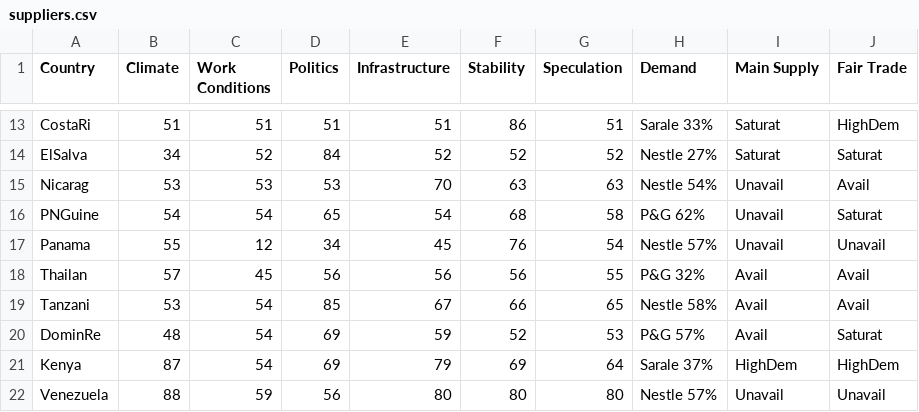
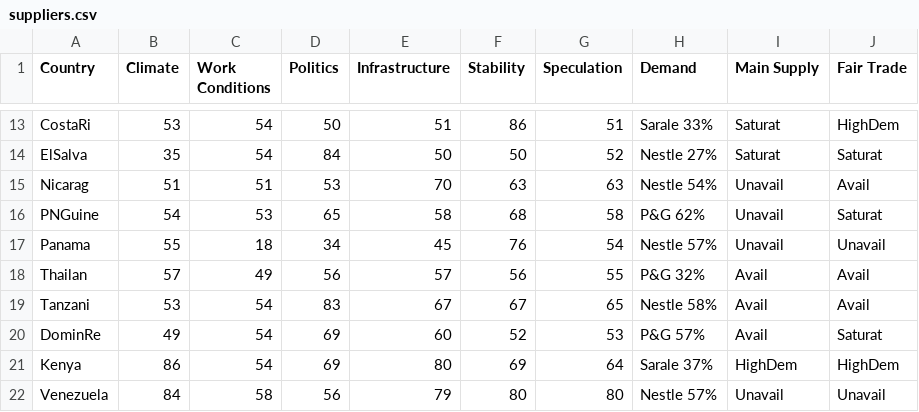
Before and after one commit to digitalWestie/BitBarista, a CSV file: suppliers.csv, drawn as a sheet; only a part is shown, gaps mark what is left out; the diff covers the shown part only; the diff names each change by its address in the sheet, - before the commit and + after, or states it on an @@ line.

```diff
--- a/suppliers.csv
+++ b/suppliers.csv
-B13 (Climate): 51
+B13 (Climate): 53
-C13 (Work Conditions): 51
+C13 (Work Conditions): 54
-D13 (Politics): 51
+D13 (Politics): 50
-B14 (Climate): 34
+B14 (Climate): 35
-C14 (Work Conditions): 52
+C14 (Work Conditions): 54
-E14 (Infrastructure): 52
+E14 (Infrastructure): 50
-F14 (Stability): 52
+F14 (Stability): 50
-B15 (Climate): 53
+B15 (Climate): 51
-C15 (Work Conditions): 53
+C15 (Work Conditions): 51
-C16 (Work Conditions): 54
+C16 (Work Conditions): 53
-E16 (Infrastructure): 54
+E16 (Infrastructure): 58
-C17 (Work Conditions): 12
+C17 (Work Conditions): 18
-C18 (Work Conditions): 45
+C18 (Work Conditions): 49
-E18 (Infrastructure): 56
+E18 (Infrastructure): 57
-D19 (Politics): 85
+D19 (Politics): 83
-F19 (Stability): 66
+F19 (Stability): 67
-B20 (Climate): 48
+B20 (Climate): 49
-E20 (Infrastructure): 59
+E20 (Infrastructure): 60
-B21 (Climate): 87
+B21 (Climate): 86
-E21 (Infrastructure): 79
+E21 (Infrastructure): 80
-B22 (Climate): 88
+B22 (Climate): 84
-C22 (Work Conditions): 59
+C22 (Work Conditions): 58
-E22 (Infrastructure): 80
+E22 (Infrastructure): 79
```
Also changed, not shown: 31 edited cells elsewhere in this file.
